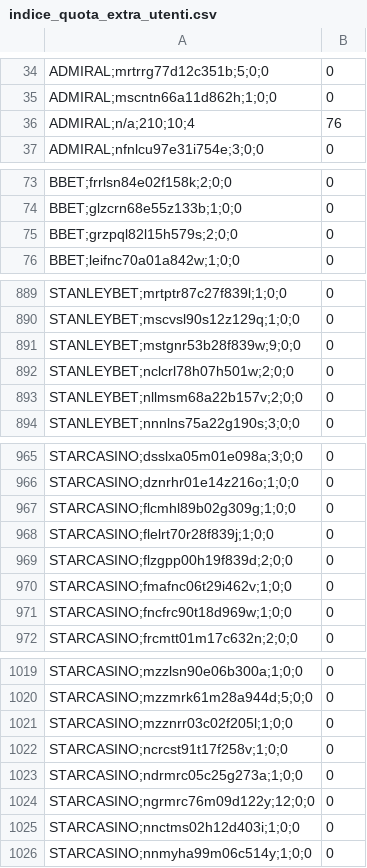
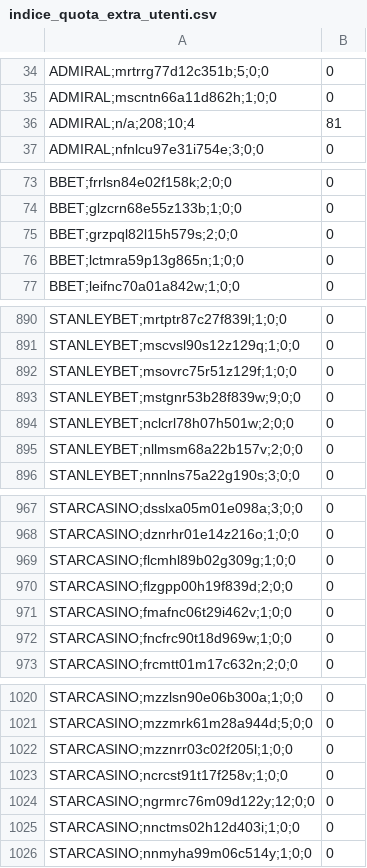
Before and after one commit to albagammamarketing-source/Dashboard-auto, a CSV file: output/indice_quota_extra_utenti.csv, drawn as a sheet; only a part is shown, gaps mark what is left out; the diff covers the shown part only.

```diff
--- a/output/indice_quota_extra_utenti.csv
+++ b/output/indice_quota_extra_utenti.csv
@@ -35,3 +35,3 @@ ADMIRAL;mrtrrg77d12c351b;5;0;0,0
 ADMIRAL;mscntn66a11d862h;1;0;0,0
-ADMIRAL;n/a;210;10;4,76
+ADMIRAL;n/a;208;10;4,81
 ADMIRAL;nfnlcu97e31i754e;3;0;0,0
@@ -75,2 +75,3 @@ BBET;glzcrn68e55z133b;1;0;0,0
 BBET;grzpql82l15h579s;2;0;0,0
+BBET;lctmra59p13g865n;1;0;0,0
 BBET;leifnc70a01a842w;1;0;0,0
@@ -890,2 +891,3 @@ STANLEYBET;mrtptr87c27f839l;1;0;0,0
 STANLEYBET;mscvsl90s12z129q;1;0;0,0
+STANLEYBET;msovrc75r51z129f;1;0;0,0
 STANLEYBET;mstgnr53b28f839w;9;0;0,0
@@ -967,3 +969,2 @@ STARCASINO;dznrhr01e14z216o;1;0;0,0
 STARCASINO;flcmhl89b02g309g;1;0;0,0
-STARCASINO;flelrt70r28f839j;1;0;0,0
 STARCASINO;flzgpp00h19f839d;2;0;0,0
@@ -1022,3 +1023,2 @@ STARCASINO;mzznrr03c02f205l;1;0;0,0
 STARCASINO;ncrcst91t17f258v;1;0;0,0
-STARCASINO;ndrmrc05c25g273a;1;0;0,0
 STARCASINO;ngrmrc76m09d122y;12;0;0,0
```
Also changed, not shown: 1 edited cell elsewhere in this file, output/indice_similarity_utenti.csv.
